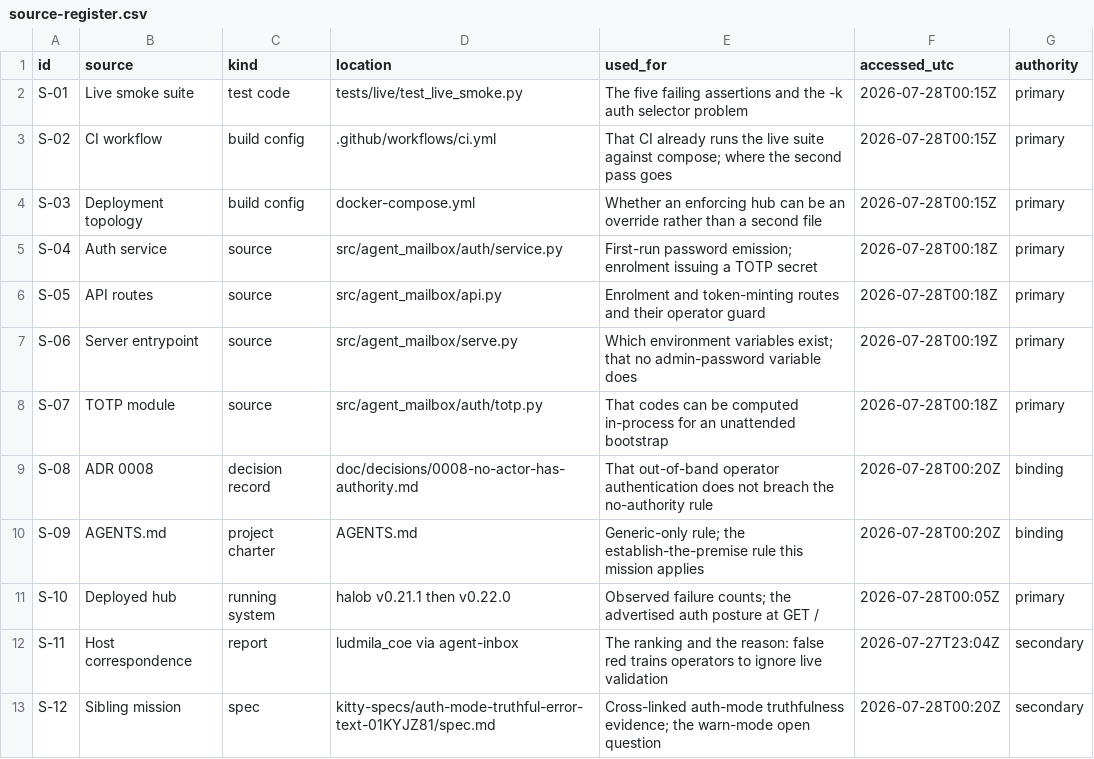
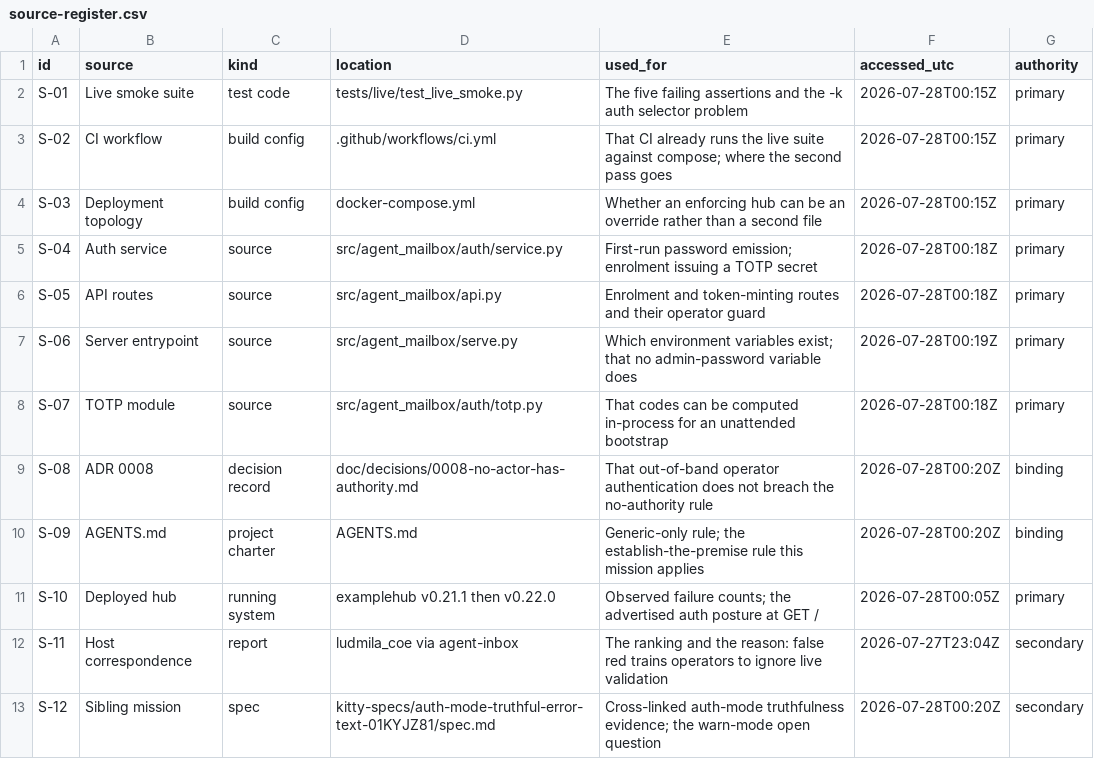
Before and after one commit to trebizondoculpepper/agent-inbox, a CSV file: kitty-specs/auth-aware-live-smoke-suite-01KYJZ80/research/source-register.csv, drawn as a sheet.

```diff
--- a/kitty-specs/auth-aware-live-smoke-suite-01KYJZ80/research/source-register.csv
+++ b/kitty-specs/auth-aware-live-smoke-suite-01KYJZ80/research/source-register.csv
@@ -10,3 +10,3 @@ S-08,ADR 0008,decision record,doc/decisions/0008-no-actor-has-authority.md,"That
 S-09,AGENTS.md,project charter,AGENTS.md,"Generic-only rule; the establish-the-premise rule this mission applies",2026-07-28T00:20Z,binding
-S-10,Deployed hub,running system,halob v0.21.1 then v0.22.0,"Observed failure counts; the advertised auth posture at GET /",2026-07-28T00:05Z,primary
+S-10,Deployed hub,running system,examplehub v0.21.1 then v0.22.0,"Observed failure counts; the advertised auth posture at GET /",2026-07-28T00:05Z,primary
 S-11,Host correspondence,report,ludmila_coe via agent-inbox,"The ranking and the reason: false red trains operators to ignore live validation",2026-07-27T23:04Z,secondary
```
Also changed, not shown: kitty-specs/a-hub-has-a-name-of-its-own-01KYMD90/research/source-register.csv, kitty-specs/auth-aware-live-smoke-suite-01KYJZ80/research/evidence-log.csv, 37 other files.
